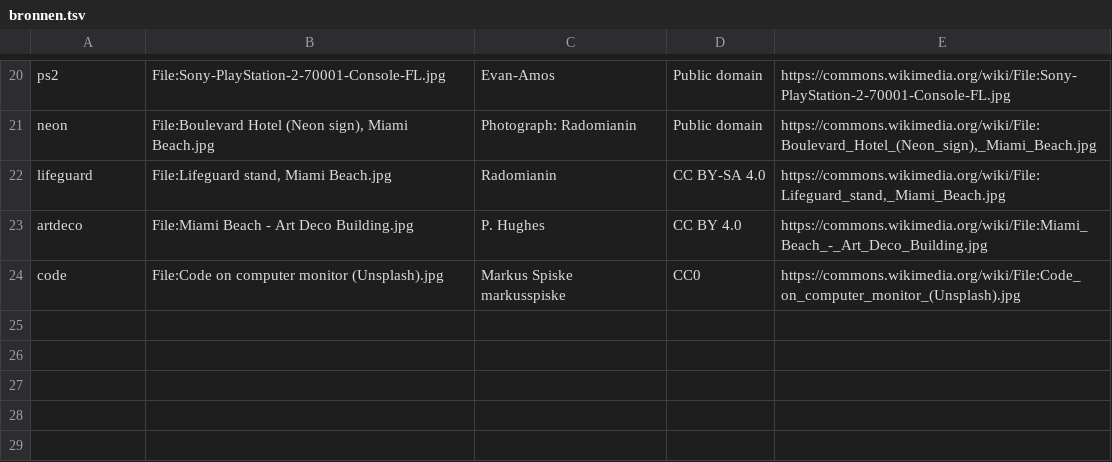
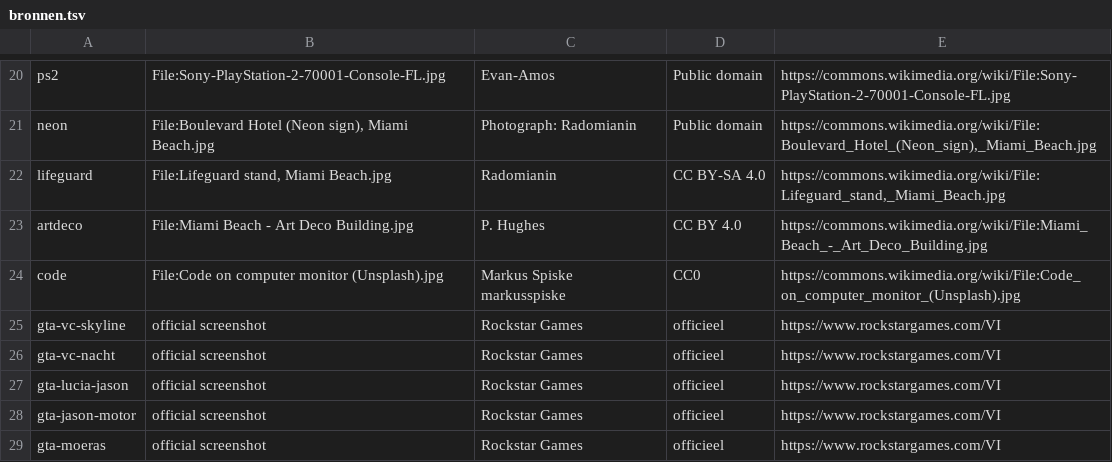
Before and after one commit to wgnghr44bg-coder/vox-lux, a TSV file: kanalen/blackswanvault/video3/echt/bronnen.tsv, drawn as a sheet; only a part is shown, gaps mark what is left out; the diff names each change by its address in the sheet, - before the commit and + after, or states it on an @@ line.

```diff
--- a/kanalen/blackswanvault/video3/echt/bronnen.tsv
+++ b/kanalen/blackswanvault/video3/echt/bronnen.tsv
+row 25: gta-vc-skyline | official screenshot | Rockstar Games | officieel | https://www.rockstargames.com/VI
+row 26: gta-vc-nacht | official screenshot | Rockstar Games | officieel | https://www.rockstargames.com/VI
+row 27: gta-lucia-jason | official screenshot | Rockstar Games | officieel | https://www.rockstargames.com/VI
+row 28: gta-jason-motor | official screenshot | Rockstar Games | officieel | https://www.rockstargames.com/VI
+row 29: gta-moeras | official screenshot | Rockstar Games | officieel | https://www.rockstargames.com/VI
```
Also changed, not shown: 3 other files.
